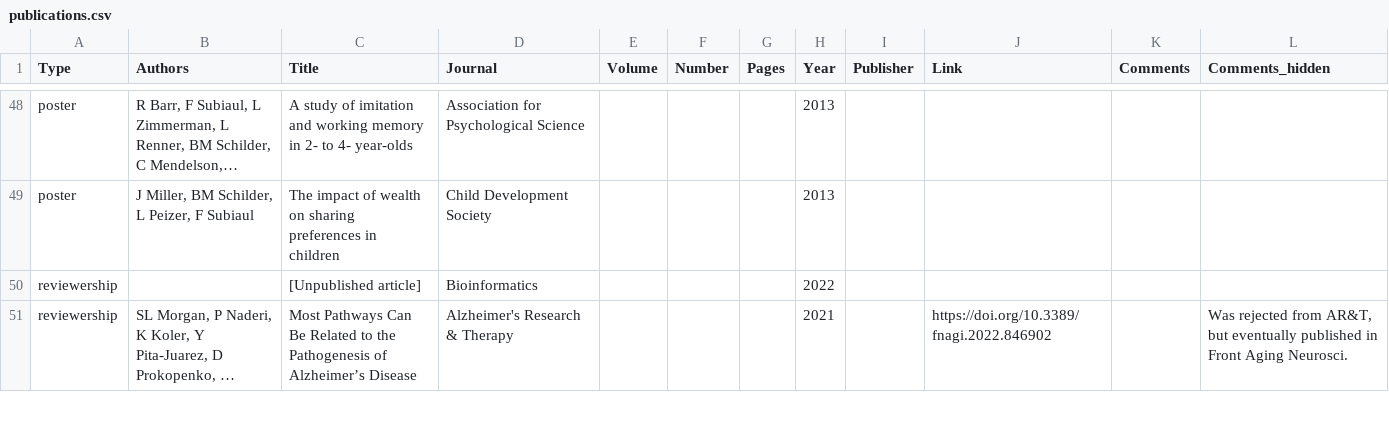
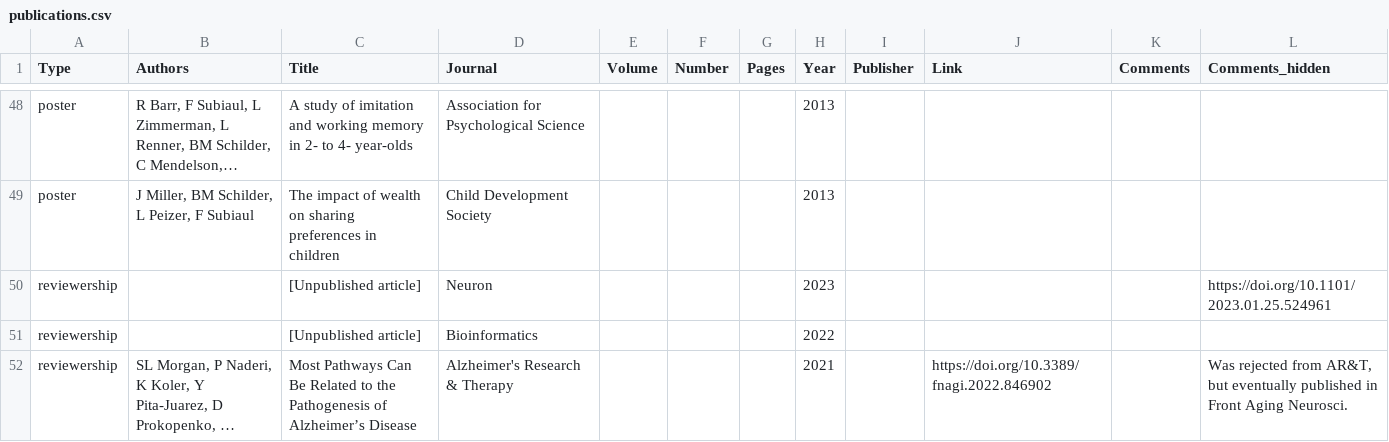
Before and after one commit to bschilder/CV, a CSV file: data/publications.csv, drawn as a sheet; only a part is shown, gaps mark what is left out; long unchanged cells end in …; the diff names each change by its address in the sheet, - before the commit and + after, or states it on an @@ line.

```diff
--- a/data/publications.csv
+++ b/data/publications.csv
+row 50: reviewership |  | [Unpublished article] | Neuron |  |  |  | 2023 |  |  |  | https://doi.org/10.1101/2023.01.25.524961
```
Also changed, not shown: data/experience.csv, data/grants.csv, 2 other files.
